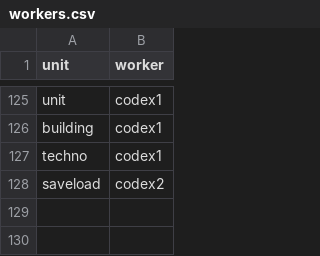
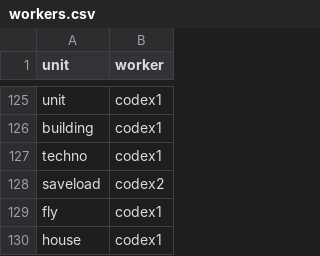
Before and after one commit to meastes/redalert2-decomp, a CSV file: rebuild/manifest/workers.csv, drawn as a sheet; only a part is shown, gaps mark what is left out; the diff names each change by its address in the sheet, - before the commit and + after, or states it on an @@ line.

```diff
--- a/rebuild/manifest/workers.csv
+++ b/rebuild/manifest/workers.csv
+row 129: fly | codex1
+row 130: house | codex1
```
Also changed, not shown: rebuild/manifest/progress.csv, rebuild/manifest/symbols.csv, 29 other files.
